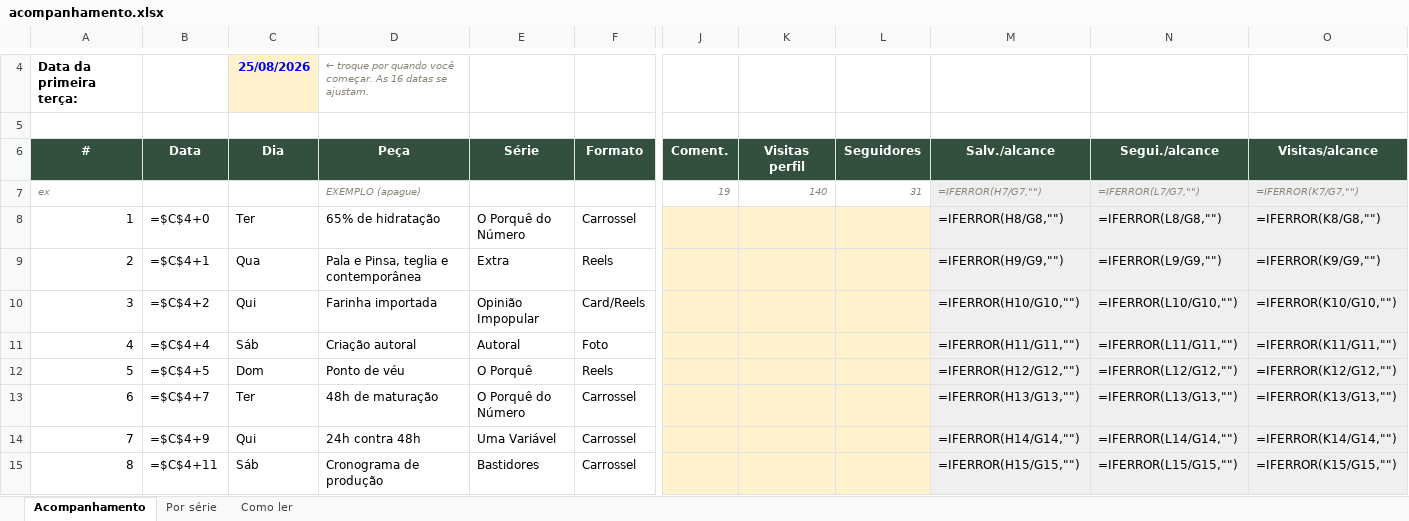
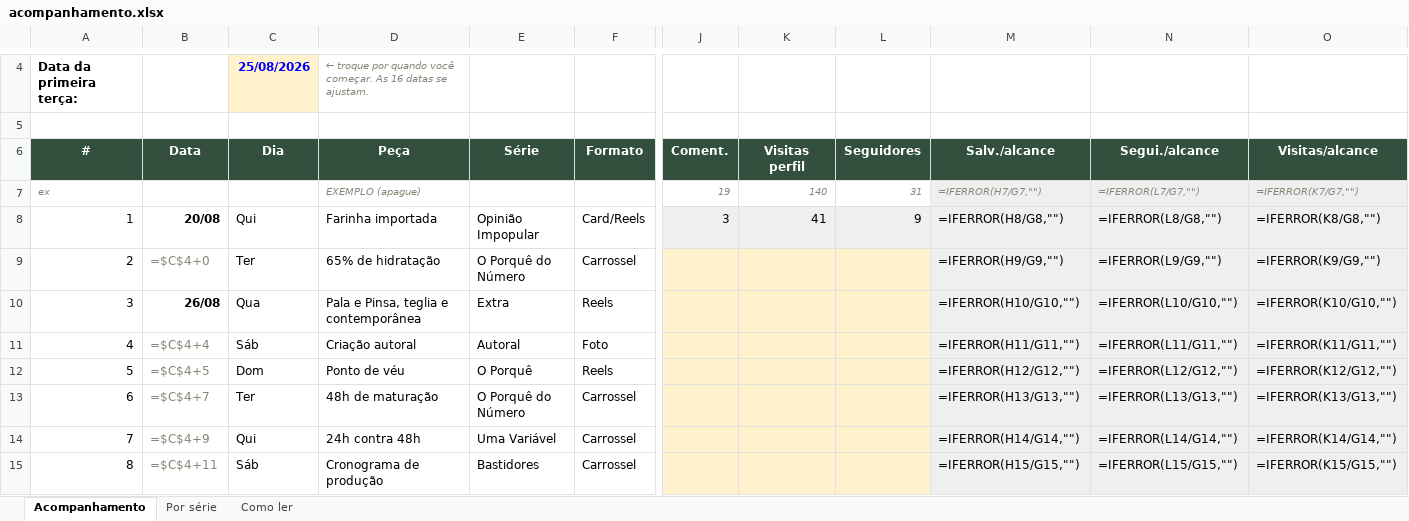
Before and after one commit to 70math-hash/marketing, an Excel workbook: analise/acompanhamento.xlsx, sheet Acompanhamento, drawn as a sheet; only a part is shown, gaps mark what is left out; values as stored, in another font and other column widths than the file's, no borders; formulas without a stored value are shown as written; removed rows and columns are numbered as before the commit, all else as after; rows hold the shown columns only; the diff covers the shown part only; the diff names each change by its address in the sheet, - before the commit and + after, or states it on an @@ line.

```diff
--- a/analise/acompanhamento.xlsx (sheet Acompanhamento)
+++ b/analise/acompanhamento.xlsx (sheet Acompanhamento)
+row 8: 1 | 20/08 | Qui | Farinha importada | Opinião Impopular | Card/Reels | 3 | 41 | 9 | =IFERROR(H8/G8,"") | =IFERROR(L8/G8,"") | =IFERROR(K8/G8,"")
@@ column A (#) renumbered between rows 9 and 10 @@
-B9 text colour: black
+B9 text colour: #8A8578
-M9 (Salv./alcance): =IFERROR(H8/G8,"")
+M9 (Salv./alcance): =IFERROR(H9/G9,"")
-N9 (Segui./alcance): =IFERROR(L8/G8,"")
+N9 (Segui./alcance): =IFERROR(L9/G9,"")
-O9 (Visitas/alcance): =IFERROR(K8/G8,"")
+O9 (Visitas/alcance): =IFERROR(K9/G9,"")
-B10 (Data): =$C$4+1
+B10 (Data): 26/08
-B10 bold: off
+B10 bold: on
-M10 (Salv./alcance): =IFERROR(H9/G9,"")
+M10 (Salv./alcance): =IFERROR(H10/G10,"")
-N10 (Segui./alcance): =IFERROR(L9/G9,"")
+N10 (Segui./alcance): =IFERROR(L10/G10,"")
-O10 (Visitas/alcance): =IFERROR(K9/G9,"")
+O10 (Visitas/alcance): =IFERROR(K10/G10,"")
-row 10: 3 | =$C$4+2 | Qui | Farinha importada | Opinião Impopular | Card/Reels |  |  |  | =IFERROR(H10/G10,"") | =IFERROR(L10/G10,"") | =IFERROR(K10/G10,"")
-B11:B15 text colour: black
+B11:B15 text colour: #8A8578
```
Also changed, not shown: cell formats elsewhere in this sheet, 2 other files.
